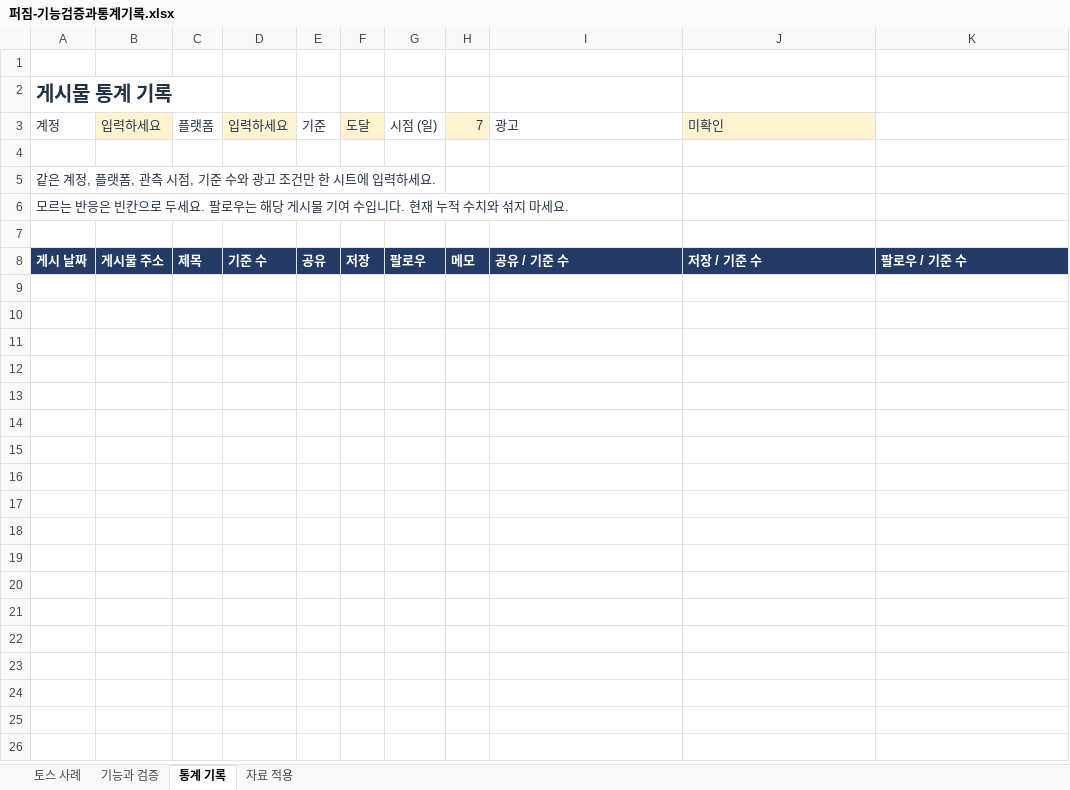
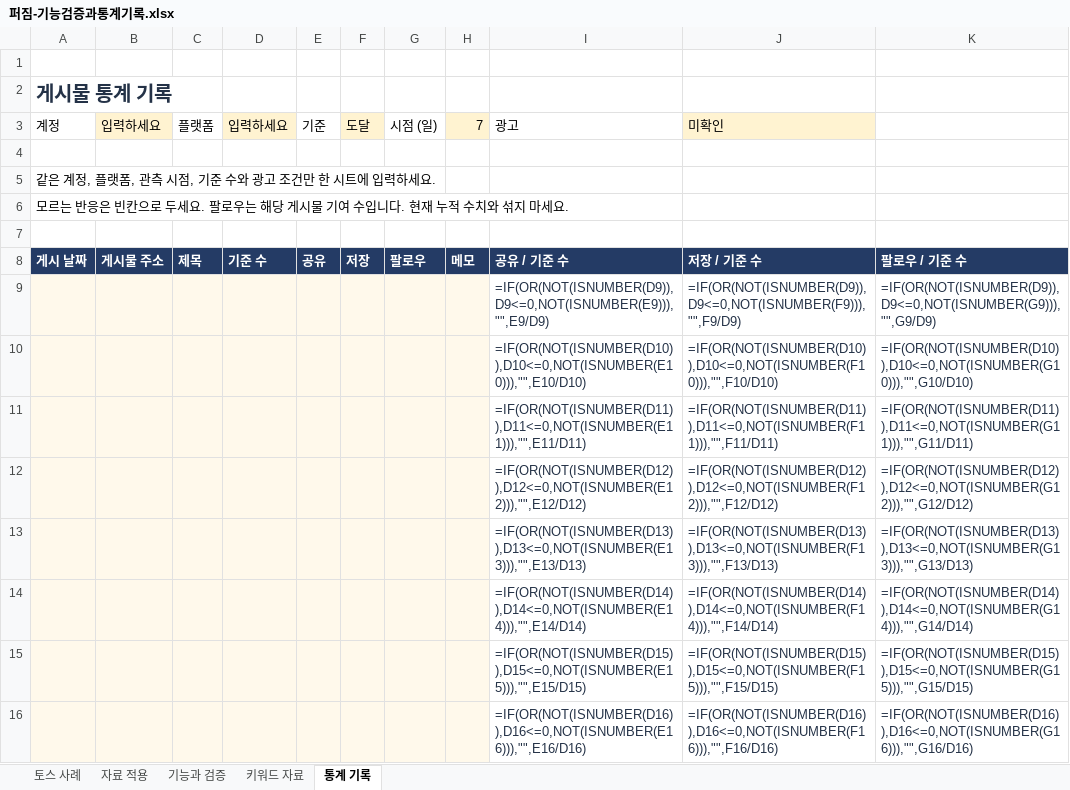
Before and after one commit to jhheo51-arch/perjim, an Excel workbook: docs/퍼짐-기능검증과통계기록.xlsx, sheet 통계 기록, drawn as a sheet; only a part is shown; values as stored, in another font and other column widths than the file's, no borders; formulas without a stored value are shown as written; the diff covers the shown part only; the diff names each change by its address in the sheet, - before the commit and + after, or states it on an @@ line.

```diff
--- a/docs/퍼짐-기능검증과통계기록.xlsx (sheet 통계 기록)
+++ b/docs/퍼짐-기능검증과통계기록.xlsx (sheet 통계 기록)
+sheet tab: 키워드 자료
@@ sheet tab order changed: 토스 사례 | 자료 적용 | 기능과 검증 | 키워드 자료 | 통계 기록 @@
-A3:J3 text colour: #243247
+A3:J3 text colour: black
-A5:A6 text colour: #243247
+A5:A6 text colour: black
+row 9:  |  |  |  |  |  |  |  | =IF(OR(NOT(ISNUMBER(D9)),D9<=0,NOT(ISNUMBER(E9))),"",E9/D9) | =IF(OR(NOT(ISNUMBER(D9)),D9<=0,NOT(ISNUMBER(F9))),"",F9/D9) | =IF(OR(NOT(ISNUMBER(D9)),D9<=0,NOT(ISNUMBER(G9))),"",G9/D9)
+row 10:  |  |  |  |  |  |  |  | =IF(OR(NOT(ISNUMBER(D10)),D10<=0,NOT(ISNUMBER(E10))),"",E10/D10) | =IF(OR(NOT(ISNUMBER(D10)),D10<=0,NOT(ISNUMBER(F10))),"",F10/D10) | =IF(OR(NOT(ISNUMBER(D10)),D10<=0,NOT(ISNUMBER(G10))),"",G10/D10)
+row 11:  |  |  |  |  |  |  |  | =IF(OR(NOT(ISNUMBER(D11)),D11<=0,NOT(ISNUMBER(E11))),"",E11/D11) | =IF(OR(NOT(ISNUMBER(D11)),D11<=0,NOT(ISNUMBER(F11))),"",F11/D11) | =IF(OR(NOT(ISNUMBER(D11)),D11<=0,NOT(ISNUMBER(G11))),"",G11/D11)
+row 12:  |  |  |  |  |  |  |  | =IF(OR(NOT(ISNUMBER(D12)),D12<=0,NOT(ISNUMBER(E12))),"",E12/D12) | =IF(OR(NOT(ISNUMBER(D12)),D12<=0,NOT(ISNUMBER(F12))),"",F12/D12) | =IF(OR(NOT(ISNUMBER(D12)),D12<=0,NOT(ISNUMBER(G12))),"",G12/D12)
+row 13:  |  |  |  |  |  |  |  | =IF(OR(NOT(ISNUMBER(D13)),D13<=0,NOT(ISNUMBER(E13))),"",E13/D13) | =IF(OR(NOT(ISNUMBER(D13)),D13<=0,NOT(ISNUMBER(F13))),"",F13/D13) | =IF(OR(NOT(ISNUMBER(D13)),D13<=0,NOT(ISNUMBER(G13))),"",G13/D13)
+row 14:  |  |  |  |  |  |  |  | =IF(OR(NOT(ISNUMBER(D14)),D14<=0,NOT(ISNUMBER(E14))),"",E14/D14) | =IF(OR(NOT(ISNUMBER(D14)),D14<=0,NOT(ISNUMBER(F14))),"",F14/D14) | =IF(OR(NOT(ISNUMBER(D14)),D14<=0,NOT(ISNUMBER(G14))),"",G14/D14)
+row 15:  |  |  |  |  |  |  |  | =IF(OR(NOT(ISNUMBER(D15)),D15<=0,NOT(ISNUMBER(E15))),"",E15/D15) | =IF(OR(NOT(ISNUMBER(D15)),D15<=0,NOT(ISNUMBER(F15))),"",F15/D15) | =IF(OR(NOT(ISNUMBER(D15)),D15<=0,NOT(ISNUMBER(G15))),"",G15/D15)
+row 16:  |  |  |  |  |  |  |  | =IF(OR(NOT(ISNUMBER(D16)),D16<=0,NOT(ISNUMBER(E16))),"",E16/D16) | =IF(OR(NOT(ISNUMBER(D16)),D16<=0,NOT(ISNUMBER(F16))),"",F16/D16) | =IF(OR(NOT(ISNUMBER(D16)),D16<=0,NOT(ISNUMBER(G16))),"",G16/D16)
```
Also changed, not shown: 12 added rows elsewhere in this sheet, sheet 기능과 검증, sheet 토스 사례, sheet 자료 적용, 14 other files.
